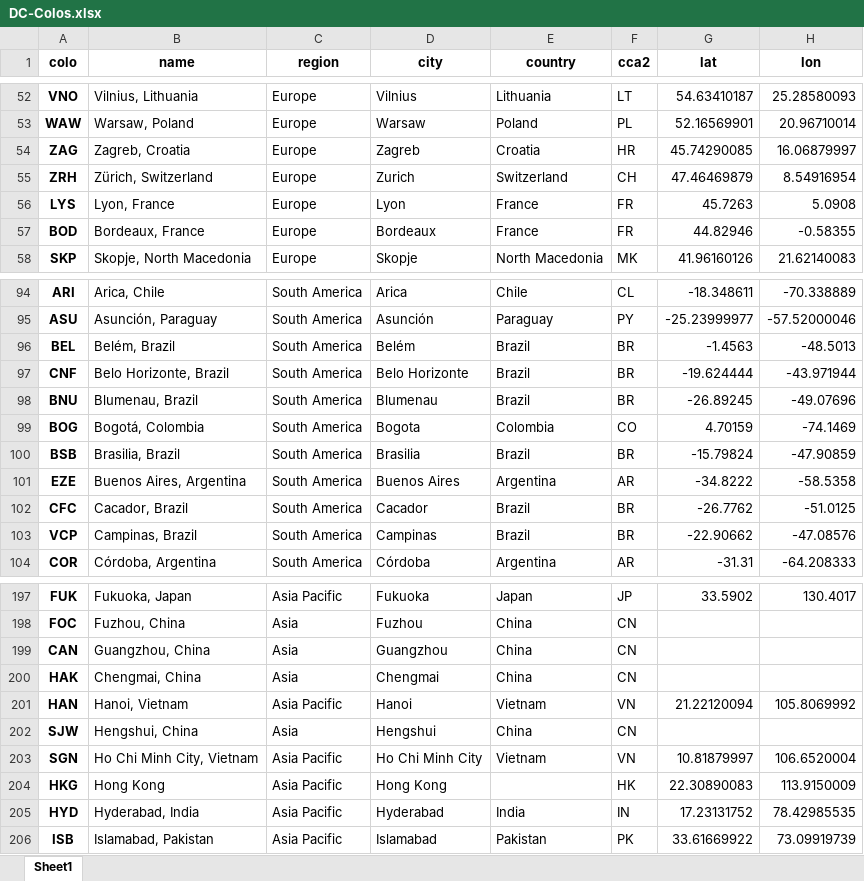
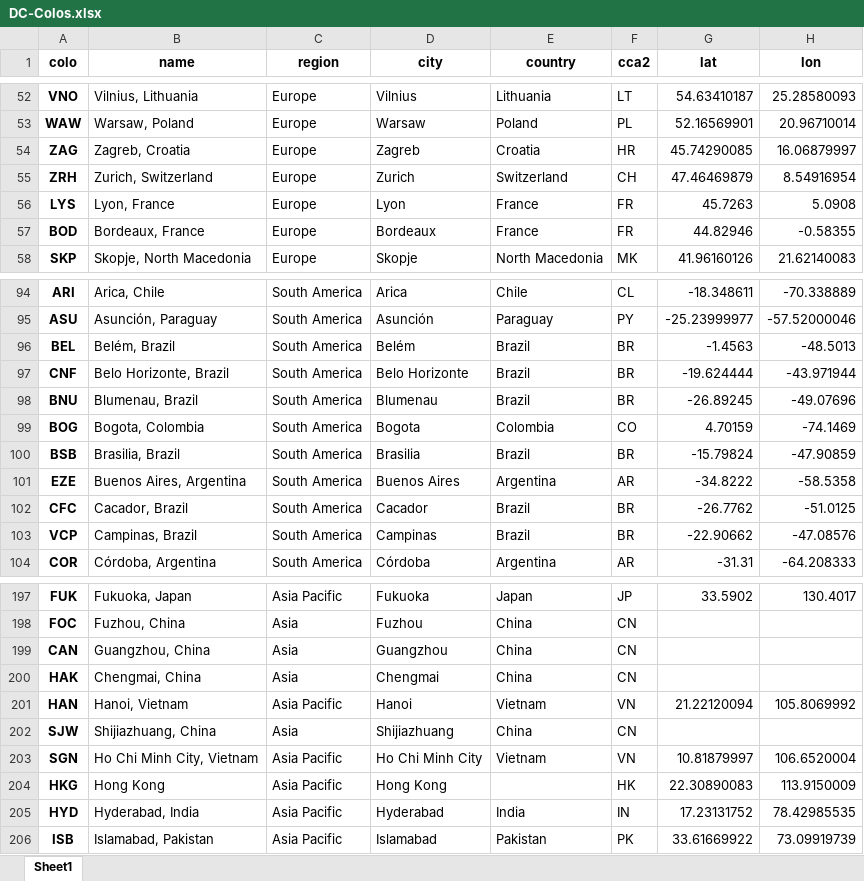
Before and after one commit to Netrvin/cloudflare-colo-list, an Excel workbook: DC-Colos.xlsx, sheet Sheet1, drawn as a sheet; only a part is shown, gaps mark what is left out; values as stored, in another font and other column widths than the file's, no borders; the diff names each change by its address in the sheet, - before the commit and + after, or states it on an @@ line.

```diff
--- a/DC-Colos.xlsx (sheet Sheet1)
+++ b/DC-Colos.xlsx (sheet Sheet1)
-B55 (name): Zürich, Switzerland
+B55 (name): Zurich, Switzerland
-B99 (name): Bogotá, Colombia
+B99 (name): Bogota, Colombia
-B202 (name): Hengshui, China
+B202 (name): Shijiazhuang, China
-D202 (city): Hengshui
+D202 (city): Shijiazhuang
```
Also changed, not shown: 2 other files.
